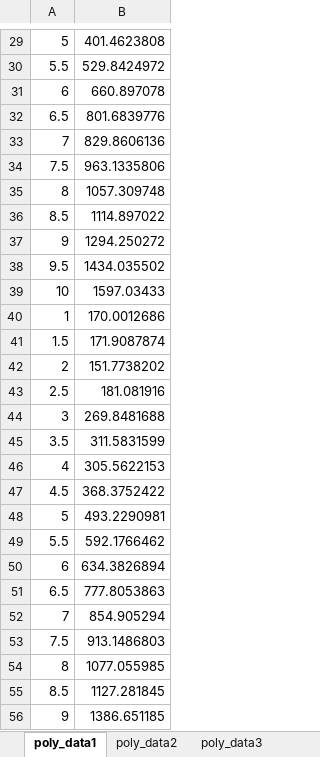
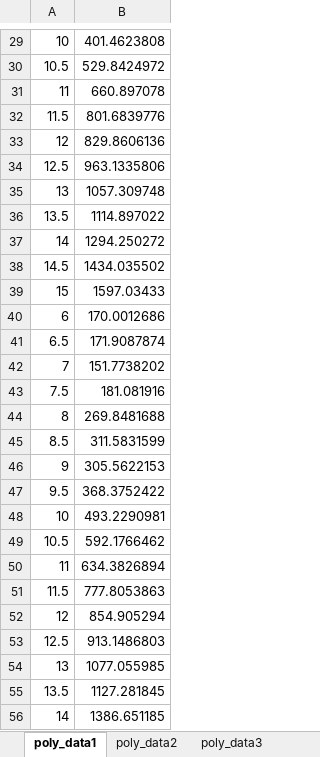
Before and after one commit to marcoplebani85/datasets, an Excel workbook: non_linear_datasets.xlsx, sheet poly_data1, drawn as a sheet; only a part is shown, gaps mark what is left out; values as stored, in another font and other column widths than the file's, no borders; the diff covers the shown part only; the diff names each change by its address in the sheet, - before the commit and + after, or states it on an @@ line.

```diff
--- a/non_linear_datasets.xlsx (sheet poly_data1)
+++ b/non_linear_datasets.xlsx (sheet poly_data1)
-A29: 5
+A29: 10
-A30: 5.5
+A30: 10.5
-A31: 6
+A31: 11
-A32: 6.5
+A32: 11.5
-A33: 7
+A33: 12
-A34: 7.5
+A34: 12.5
-A35: 8
+A35: 13
-A36: 8.5
+A36: 13.5
-A37: 9
+A37: 14
-A38: 9.5
+A38: 14.5
-A39: 10
+A39: 15
-A40: 1
+A40: 6
-A41: 1.5
+A41: 6.5
-A42: 2
+A42: 7
-A43: 2.5
+A43: 7.5
-A44: 3
+A44: 8
-A45: 3.5
+A45: 8.5
-A46: 4
+A46: 9
-A47: 4.5
+A47: 9.5
-A48: 5
+A48: 10
-A49: 5.5
+A49: 10.5
-A50: 6
+A50: 11
-A51: 6.5
+A51: 11.5
-A52: 7
+A52: 12
-A53: 7.5
+A53: 12.5
-A54: 8
+A54: 13
-A55: 8.5
+A55: 13.5
-A56: 9
+A56: 14
```
Also changed, not shown: 1 added row, 1 removed row and 67 edited cells elsewhere in this sheet, sheet diel_activity_data, other sheet tabs, 9 other files.
